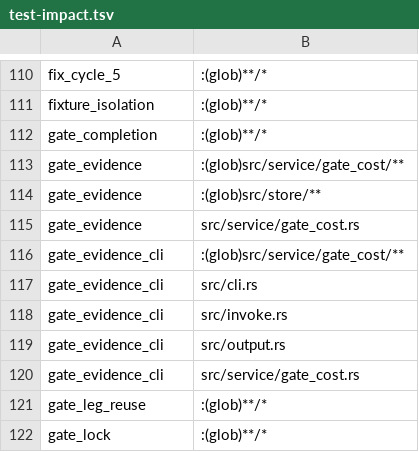
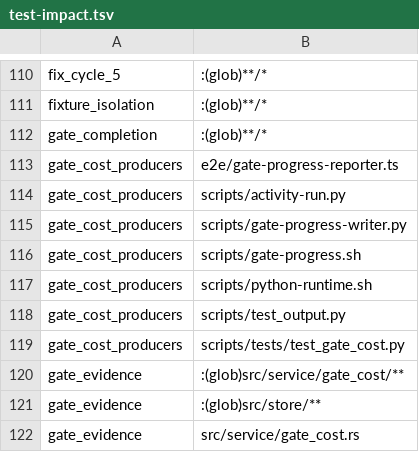
Before and after one commit to mikeydotio/storyhook, a TSV file: scripts/test-impact.tsv, drawn as a sheet; only a part is shown, gaps mark what is left out; the shorter side is filled out with more unchanged rows.

Commit message:
feat(verifier): preserve case identity and phase evidence (SH-867)
Retain Rust, plugin and browser failed-case identities, including Playwright runner IDs and title paths. JSON-escape literal names without changing legacy unnamed writer calls.

Add monotonic phase boundary records and per-leg receipt fingerprints. Include the portable writer in receipt invalidation inputs.

Validation: five Python/Node producer cases; six existing portable writer cases; two parser/capture cases; plugin journal regression; three receipt-dependency cases; scoped Clippy with warnings denied. Named-case escaping and browser identity reproduced RED before their fixes.

```diff
--- a/scripts/test-impact.tsv
+++ b/scripts/test-impact.tsv
@@ -112,2 +112,9 @@ fixture_isolation	:(glob)**/*
 gate_completion	:(glob)**/*
+gate_cost_producers	e2e/gate-progress-reporter.ts
+gate_cost_producers	scripts/activity-run.py
+gate_cost_producers	scripts/gate-progress-writer.py
+gate_cost_producers	scripts/gate-progress.sh
+gate_cost_producers	scripts/python-runtime.sh
+gate_cost_producers	scripts/test_output.py
+gate_cost_producers	scripts/tests/test_gate_cost.py
 gate_evidence	:(glob)src/service/gate_cost/**
```
Also changed, not shown: 11 other files.
